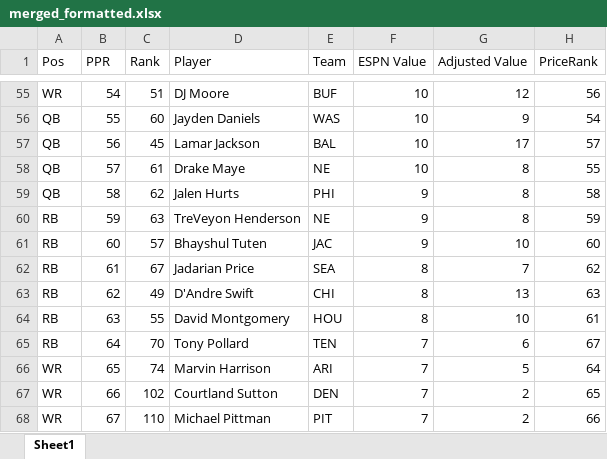
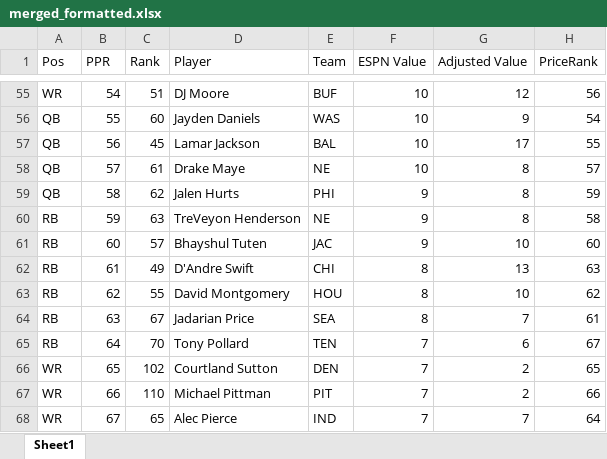
Before and after one commit to dsegundo2/RankingsDiff, an Excel workbook: frontend/public/data/2026/espn/merged_formatted.xlsx, sheet Sheet1, drawn as a sheet; only a part is shown, gaps mark what is left out; values as stored, in another font and other column widths than the file's, no cell formats; the diff covers the shown part only; the diff names each change by its address in the sheet, - before the commit and + after, or states it on an @@ line.

```diff
--- a/frontend/public/data/2026/espn/merged_formatted.xlsx (sheet Sheet1)
+++ b/frontend/public/data/2026/espn/merged_formatted.xlsx (sheet Sheet1)
-H57 (PriceRank): 57
+H57 (PriceRank): 55
-H58 (PriceRank): 55
+H58 (PriceRank): 57
-H59 (PriceRank): 58
+H59 (PriceRank): 59
-H60 (PriceRank): 59
+H60 (PriceRank): 58
-C62 (Rank): 67
+C62 (Rank): 49
-D62 (Player): Jadarian Price
+D62 (Player): D'Andre Swift
-E62 (Team): SEA
+E62 (Team): CHI
-G62 (Adjusted Value): 7
+G62 (Adjusted Value): 13
-H62 (PriceRank): 62
+H62 (PriceRank): 63
-C63 (Rank): 49
+C63 (Rank): 55
-D63 (Player): D'Andre Swift
+D63 (Player): David Montgomery
-E63 (Team): CHI
+E63 (Team): HOU
-G63 (Adjusted Value): 13
+G63 (Adjusted Value): 10
-H63 (PriceRank): 63
+H63 (PriceRank): 62
-C64 (Rank): 55
+C64 (Rank): 67
-D64 (Player): David Montgomery
+D64 (Player): Jadarian Price
-E64 (Team): HOU
+E64 (Team): SEA
-G64 (Adjusted Value): 10
+G64 (Adjusted Value): 7
-C66 (Rank): 74
+C66 (Rank): 102
-D66 (Player): Marvin Harrison
+D66 (Player): Courtland Sutton
-E66 (Team): ARI
+E66 (Team): DEN
-G66 (Adjusted Value): 5
+G66 (Adjusted Value): 2
-H66 (PriceRank): 64
+H66 (PriceRank): 65
-C67 (Rank): 102
+C67 (Rank): 110
-D67 (Player): Courtland Sutton
+D67 (Player): Michael Pittman
-E67 (Team): DEN
+E67 (Team): PIT
-H67 (PriceRank): 65
+H67 (PriceRank): 66
-C68 (Rank): 110
+C68 (Rank): 65
-D68 (Player): Michael Pittman
+D68 (Player): Alec Pierce
-E68 (Team): PIT
+E68 (Team): IND
-G68 (Adjusted Value): 2
+G68 (Adjusted Value): 7
-H68 (PriceRank): 66
+H68 (PriceRank): 64
```
Also changed, not shown: 14 added rows, 13 removed rows and 539 edited cells elsewhere in this sheet, cell formats, frontend/public/data/2026/fpros/fpros_merged_formatted.xlsx, 8 other files.
